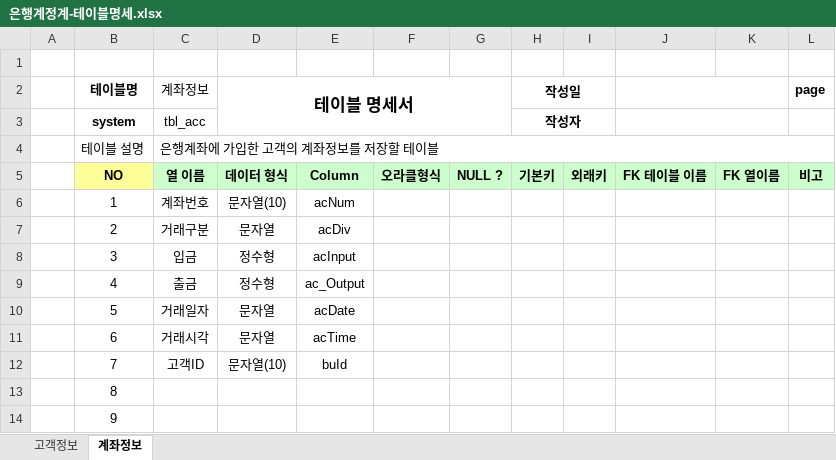
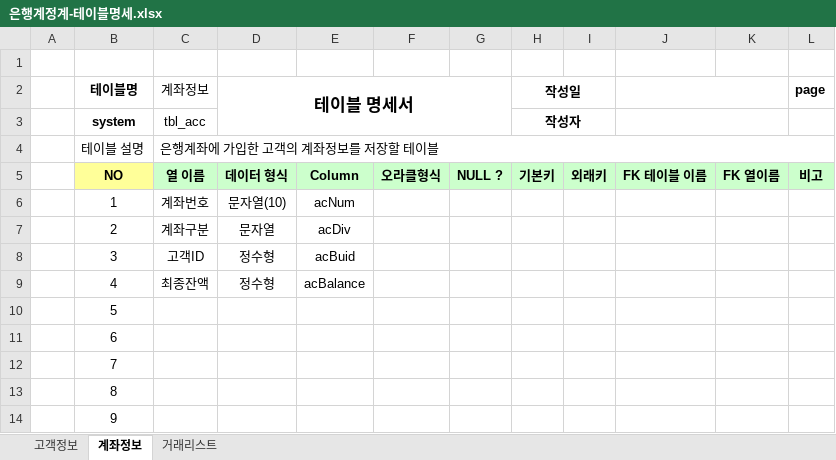
Before and after one commit to cccff12/Biz-2023-04-505-java, an Excel workbook: java_020_Bank/은행계정계-테이블명세.xlsx, sheet 계좌정보, drawn as a sheet; only a part is shown; values as stored, in another font and other column widths than the file's, no borders; the diff names each change by its address in the sheet, - before the commit and + after, or states it on an @@ line.

```diff
--- a/java_020_Bank/은행계정계-테이블명세.xlsx (sheet 계좌정보)
+++ b/java_020_Bank/은행계정계-테이블명세.xlsx (sheet 계좌정보)
+sheet tab: 거래리스트
-C7 (계좌정보): 거래구분
+C7 (계좌정보): 계좌구분
-C8 (계좌정보): 입금
+C8 (계좌정보): 고객ID
-E8: acInput
+E8: acBuid
-C9 (계좌정보): 출금
+C9 (계좌정보): 최종잔액
-E9: ac_Output
+E9: acBalance
-C10 (계좌정보): 거래일자
+C10 (계좌정보): (empty)
-D10:D11 (테이블 명세서): 문자열
+D10:D11 (테이블 명세서): (empty)
-E10: acDate
+E10: (empty)
-C11 (계좌정보): 거래시각
+C11 (계좌정보): (empty)
-E11: acTime
+E11: (empty)
-C12 (계좌정보): 고객ID
+C12 (계좌정보): (empty)
-D12 (테이블 명세서): 문자열(10)
+D12 (테이블 명세서): (empty)
-E12: buId
+E12: (empty)
```
Also changed, not shown: 14 other files.
